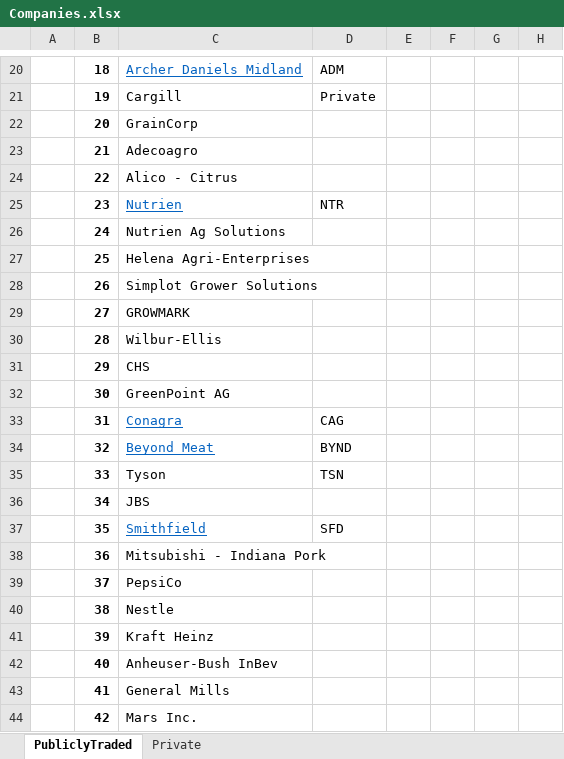
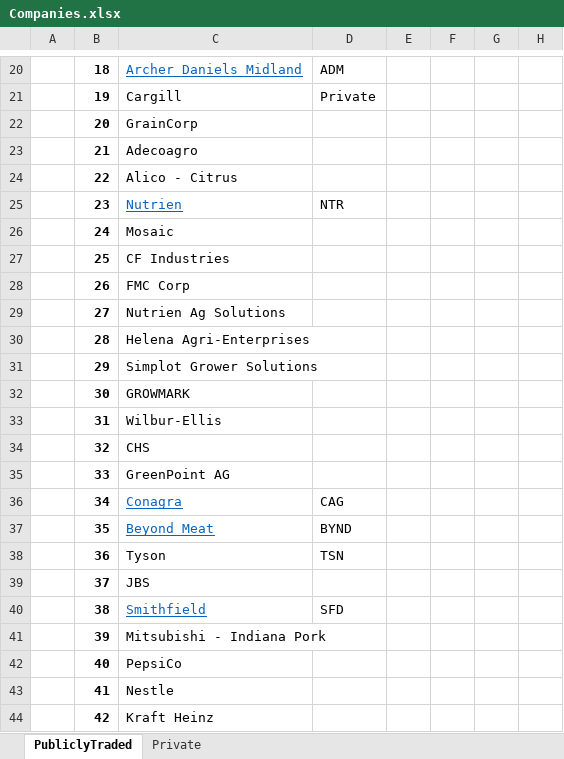
Before and after one commit to cchristner/models, an Excel workbook: Companies.xlsx, sheet PubliclyTraded, drawn as a sheet; only a part is shown, gaps mark what is left out; values as stored, in another font and other column widths than the file's, no borders; the diff covers the shown part only; the diff names each change by its address in the sheet, - before the commit and + after, or states it on an @@ line.

Commit message:
updates

```diff
--- a/Companies.xlsx (sheet PubliclyTraded)
+++ b/Companies.xlsx (sheet PubliclyTraded)
-C26: Nutrien Ag Solutions
+C26: Mosaic
-C27: Helena Agri-Enterprises
+C27: CF Industries
-C28: Simplot Grower Solutions
+C28: FMC Corp
-C29: GROWMARK
+C29: Nutrien Ag Solutions
-C30: Wilbur-Ellis
+C30: Helena Agri-Enterprises
-C31: CHS
+C31: Simplot Grower Solutions
-C32: GreenPoint AG
+C32: GROWMARK
-C33: Conagra
+C33: Wilbur-Ellis
@@ C33:C34 underline: on → off, text colour: #0563C1 → black @@
-D33: CAG
+D33: (empty)
-C34: Beyond Meat
+C34: CHS
-D34: BYND
+D34: (empty)
-C35: Tyson
+C35: GreenPoint AG
-D35: TSN
+D35: (empty)
-C36: JBS
+C36: Conagra
@@ C36 underline: off → on, text colour: black → #0563C1 @@
-D36: (empty)
+D36: CAG
-C37: Smithfield
+C37: Beyond Meat
-D37: SFD
+D37: BYND
-C38: Mitsubishi - Indiana Pork
+C38: Tyson
-D38: (empty)
+D38: TSN
-C39: PepsiCo
+C39: JBS
-C40: Nestle
+C40: Smithfield
@@ C40 underline: off → on, text colour: black → #0563C1 @@
-D40: (empty)
+D40: SFD
-C41: Kraft Heinz
+C41: Mitsubishi - Indiana Pork
-C42: Anheuser-Bush InBev
+C42: PepsiCo
-C43: General Mills
+C43: Nestle
-C44: Mars Inc.
+C44: Kraft Heinz
```
Also changed, not shown: 3 added rows and 6 edited cells elsewhere in this sheet.
